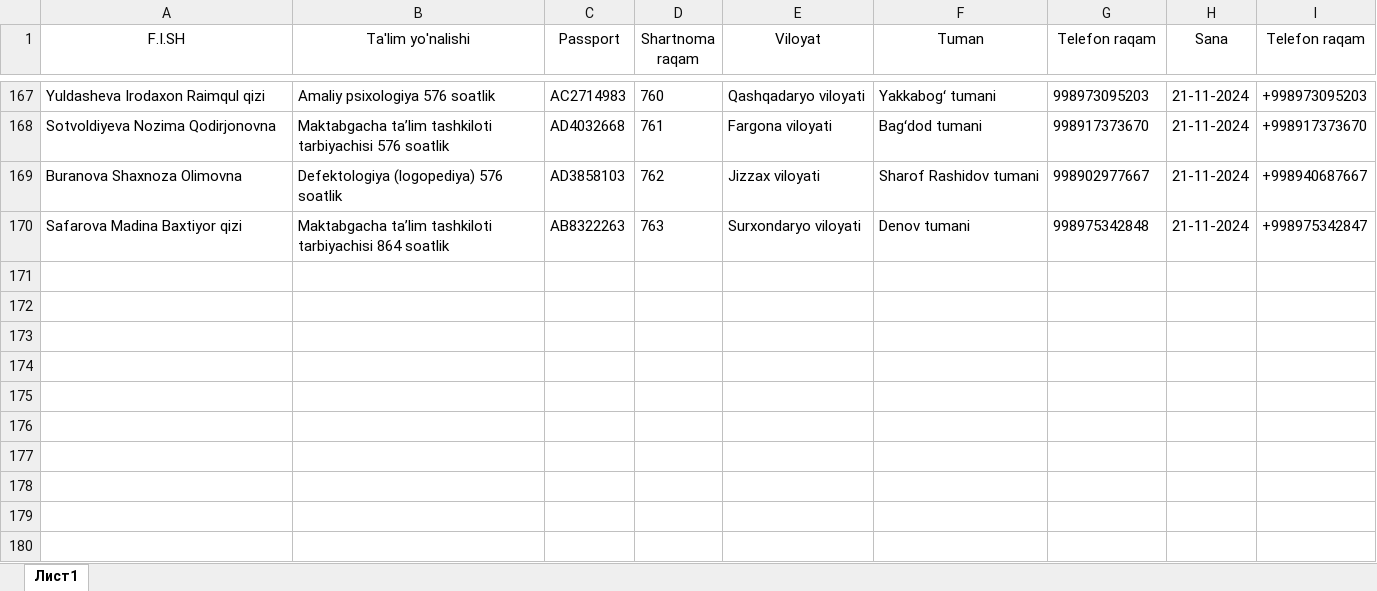
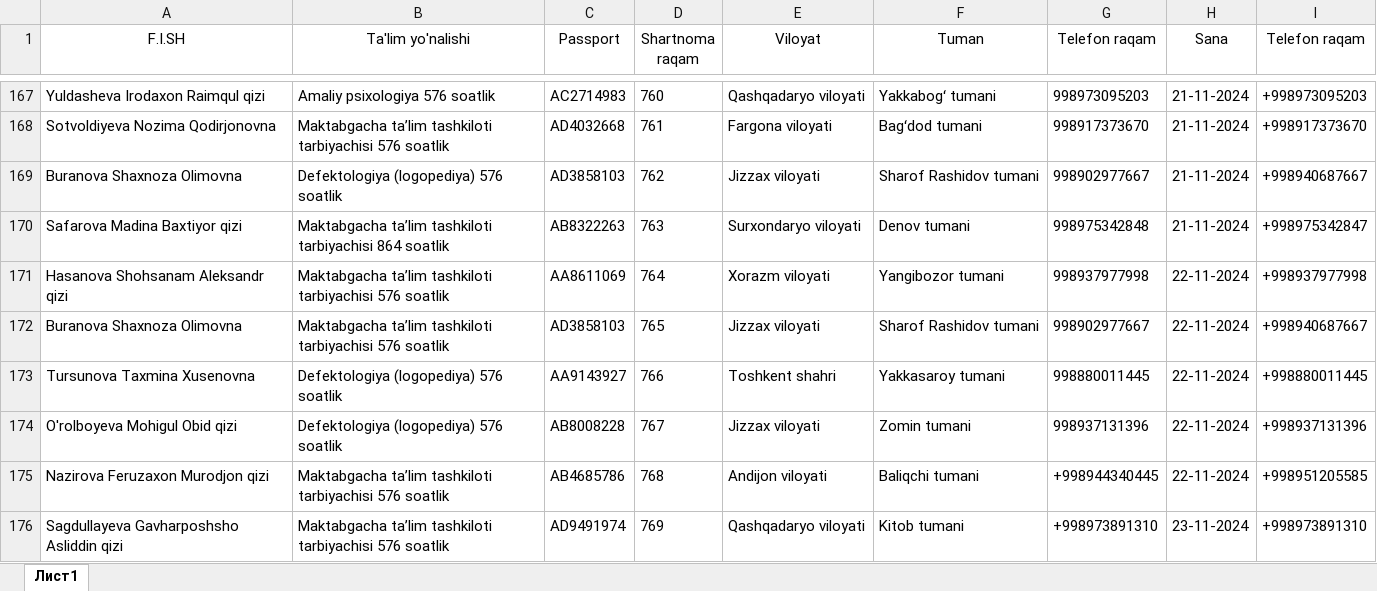
Before and after one commit to AkrombekAmirov/MTT_kontrakt, an Excel workbook: file_service/file_database/qabul.xlsx, sheet Лист1, drawn as a sheet; only a part is shown, gaps mark what is left out; values as stored, in another font and other column widths than the file's, no borders; the diff names each change by its address in the sheet, - before the commit and + after, or states it on an @@ line.

```diff
--- a/file_service/file_database/qabul.xlsx (sheet Лист1)
+++ b/file_service/file_database/qabul.xlsx (sheet Лист1)
+row 171: Hasanova Shohsanam Aleksandr qizi | Maktabgacha ta’lim tashkiloti tarbiyachisi 576 soatlik | AA8611069 | 764 | Xorazm viloyati | Yangibozor tumani | 998937977998 | 22-11-2024 | +998937977998
+row 172: Buranova Shaxnoza Olimovna | Maktabgacha ta’lim tashkiloti tarbiyachisi 576 soatlik | AD3858103 | 765 | Jizzax viloyati | Sharof Rashidov tumani | 998902977667 | 22-11-2024 | +998940687667
+row 173: Tursunova Taxmina Xusenovna | Defektologiya (logopediya) 576 soatlik | AA9143927 | 766 | Toshkent shahri | Yakkasaroy tumani | 998880011445 | 22-11-2024 | +998880011445
+row 174: O'rolboyeva Mohigul Obid qizi | Defektologiya (logopediya) 576 soatlik | AB8008228 | 767 | Jizzax viloyati | Zomin tumani | 998937131396 | 22-11-2024 | +998937131396
+row 175: Nazirova Feruzaxon Murodjon qizi | Maktabgacha ta’lim tashkiloti tarbiyachisi 576 soatlik | AB4685786 | 768 | Andijon viloyati | Baliqchi tumani | +998944340445 | 22-11-2024 | +998951205585
+row 176: Sagdullayeva Gavharposhsho Asliddin qizi | Maktabgacha ta’lim tashkiloti tarbiyachisi 576 soatlik | AD9491974 | 769 | Qashqadaryo viloyati | Kitob tumani | +998973891310 | 23-11-2024 | +998973891310
```
Also changed, not shown: 25 other files.
